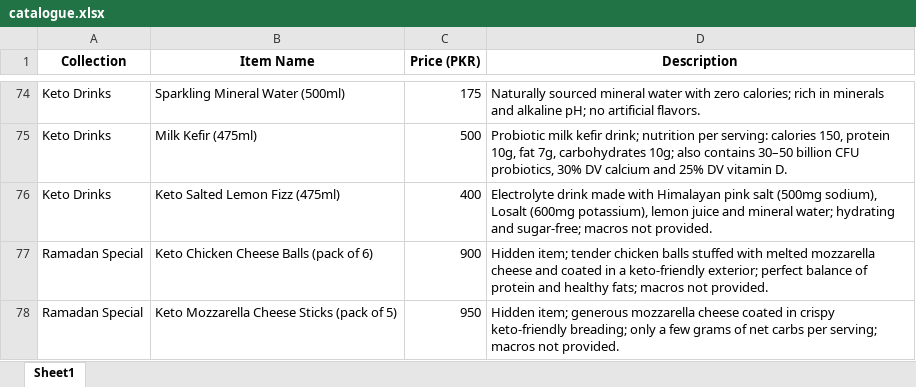
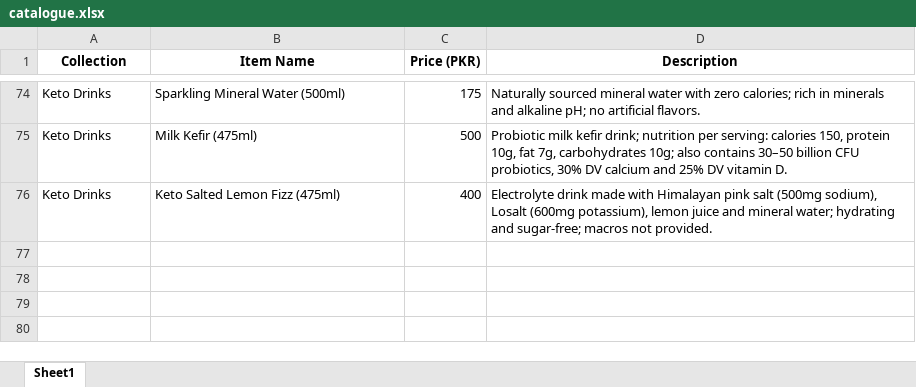
Before and after one commit to ketogenesis-pk/Ketogenesis, an Excel workbook: tools/catalogue.xlsx, sheet Sheet1, drawn as a sheet; only a part is shown, gaps mark what is left out; values as stored, in another font and other column widths than the file's, no borders; the diff names each change by its address in the sheet, - before the commit and + after, or states it on an @@ line.

Commit message:
Add files via upload

```diff
--- a/tools/catalogue.xlsx (sheet Sheet1)
+++ b/tools/catalogue.xlsx (sheet Sheet1)
-row 77: Ramadan Special | Keto Chicken Cheese Balls (pack of 6) | 900 | Hidden item; tender chicken balls stuffed with melted mozzarella cheese and coated in a keto-friendly exterior; perfect balance of protein and healthy fats; macros not provided.
-row 78: Ramadan Special | Keto Mozzarella Cheese Sticks (pack of 5) | 950 | Hidden item; generous mozzarella cheese coated in crispy keto-friendly breading; only a few grams of net carbs per serving; macros not provided.
```
